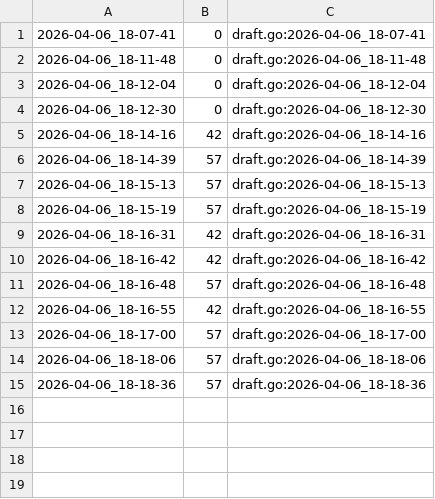
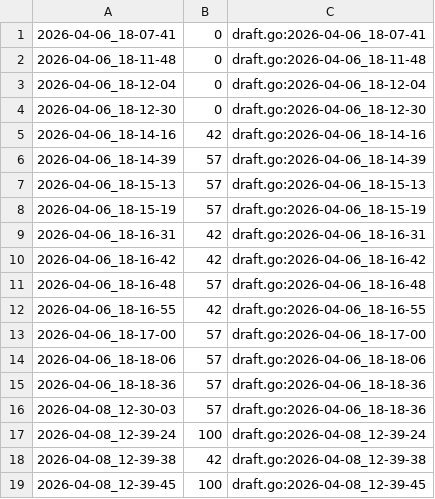
Before and after one commit to qxcode-course/fup-dd-playground-ani-ff, a CSV file: .tko/track/fub@multiplo/track.csv, drawn as a sheet; the diff names each change by its address in the sheet, - before the commit and + after, or states it on an @@ line.

Commit message:
Atividade "multiplo"

```diff
--- a/.tko/track/fub@multiplo/track.csv
+++ b/.tko/track/fub@multiplo/track.csv
+row 16: 2026-04-08_12-30-03 | 57 | draft.go:2026-04-06_18-18-36
+row 17: 2026-04-08_12-39-24 | 100 | draft.go:2026-04-08_12-39-24
+row 18: 2026-04-08_12-39-38 | 42 | draft.go:2026-04-08_12-39-38
+row 19: 2026-04-08_12-39-45 | 100 | draft.go:2026-04-08_12-39-45
```
Also changed, not shown: 3 other files.
